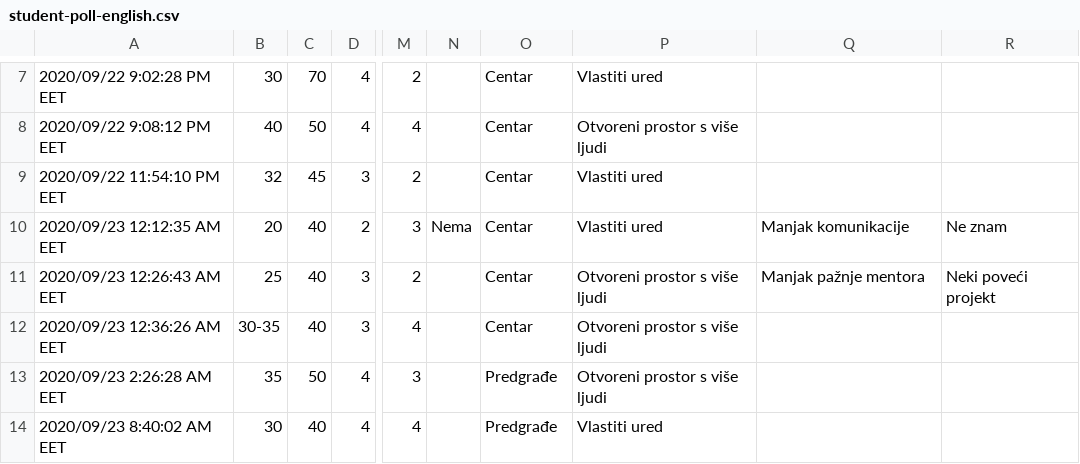
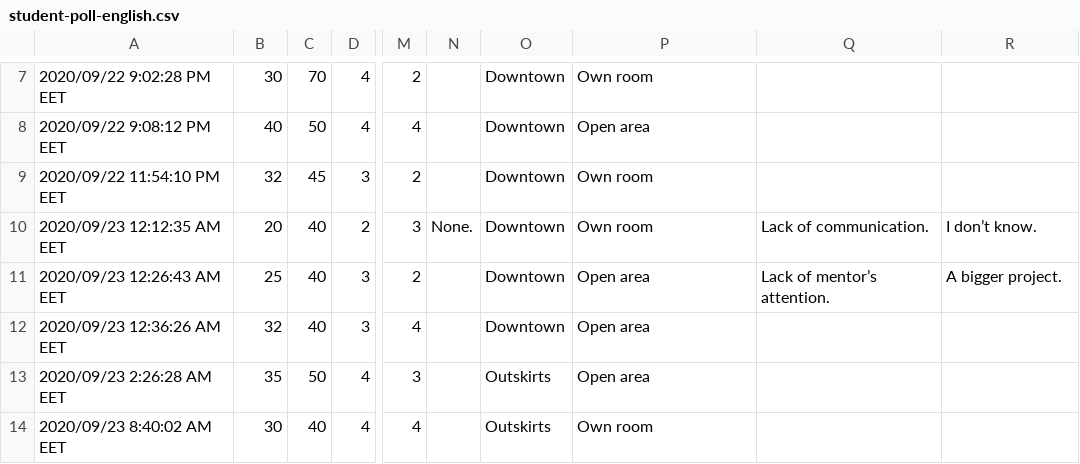
Before and after one commit to metamacro/student-poll, a CSV file: data/student-poll-english.csv, drawn as a sheet; only a part is shown, gaps mark what is left out; the diff covers the shown part only; the diff names each change by its address in the sheet, - before the commit and + after, or states it on an @@ line.

Commit message:
Translated poll results to english, cleaned up data.

```diff
--- a/data/student-poll-english.csv
+++ b/data/student-poll-english.csv
-O7:O12: Centar
+O7:O12: Downtown
-P7: Vlastiti ured
+P7: Own room
-P8: Otvoreni prostor s više ljudi
+P8: Open area
-P9:P10: Vlastiti ured
+P9:P10: Own room
-N10: Nema
+N10: None.
-Q10: Manjak komunikacije
+Q10: Lack of communication.
-R10: Ne znam
+R10: I don’t know.
-P11:P13: Otvoreni prostor s više ljudi
+P11:P13: Open area
-Q11: Manjak pažnje mentora
+Q11: Lack of mentor’s attention.
-R11: Neki poveći projekt
+R11: A bigger project.
-B12: 30-35
+B12: 32
-O13:O14: Predgrađe
+O13:O14: Outskirts
-P14: Vlastiti ured
+P14: Own room
```
Also changed, not shown: 1 added row, 1 removed row and 48 edited cells elsewhere in this file, 4 other files.
